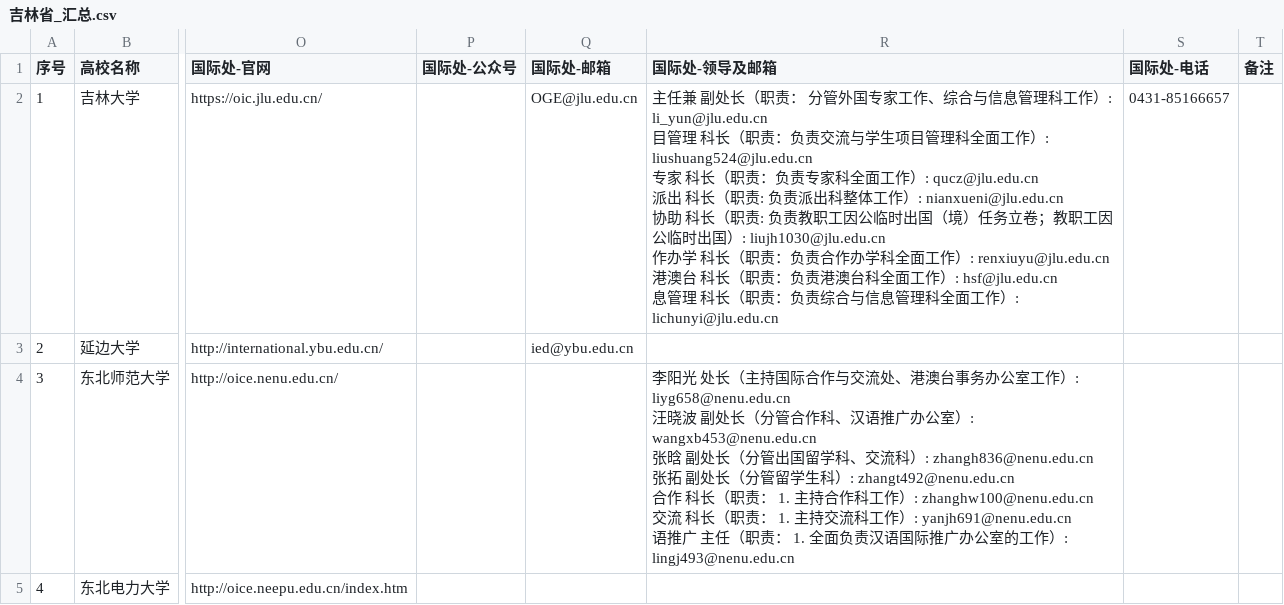
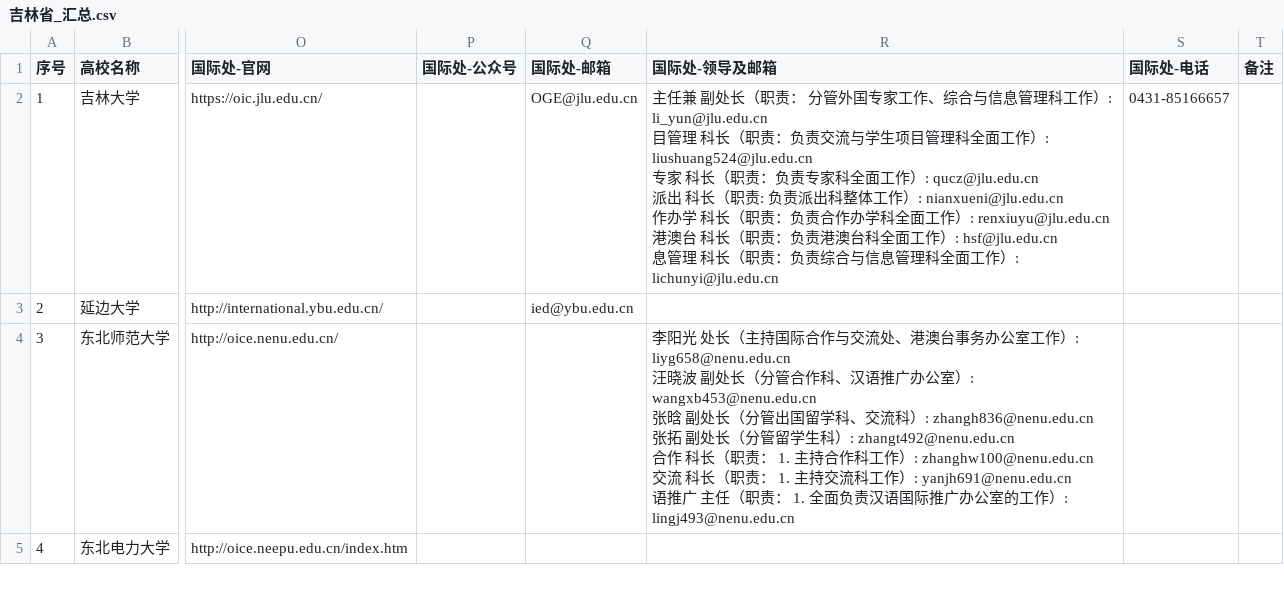
Before and after one commit to hy-xuan123/SA_UM_contact, a CSV file: dataset/全国重点院校/吉林省/吉林省_汇总.csv, drawn as a sheet; only a part is shown, gaps mark what is left out; ↵ is a line break in a cell; the diff names each change by its address in the sheet, - before the commit and + after, or states it on an @@ line.

```diff
--- a/dataset/全国重点院校/吉林省/吉林省_汇总.csv
+++ b/dataset/全国重点院校/吉林省/吉林省_汇总.csv
-R2 (国际处-领导及邮箱): …作）: nianxueni@jlu.edu.cn ↵ 协助 科长（职责: 负责教职工因公临时出国（境）任务立卷；教职工因公临时出国）: liujh1030@jlu.edu.cn ↵ 作办学…
+R2 (国际处-领导及邮箱): …作）: nianxueni@jlu.edu.cn ↵ 作办学…
```
Also changed, not shown: dataset/全国重点院校/江苏省/江苏省_汇总.csv, dataset/全国重点院校/湖北省/湖北省_汇总.csv, 46 other files.
